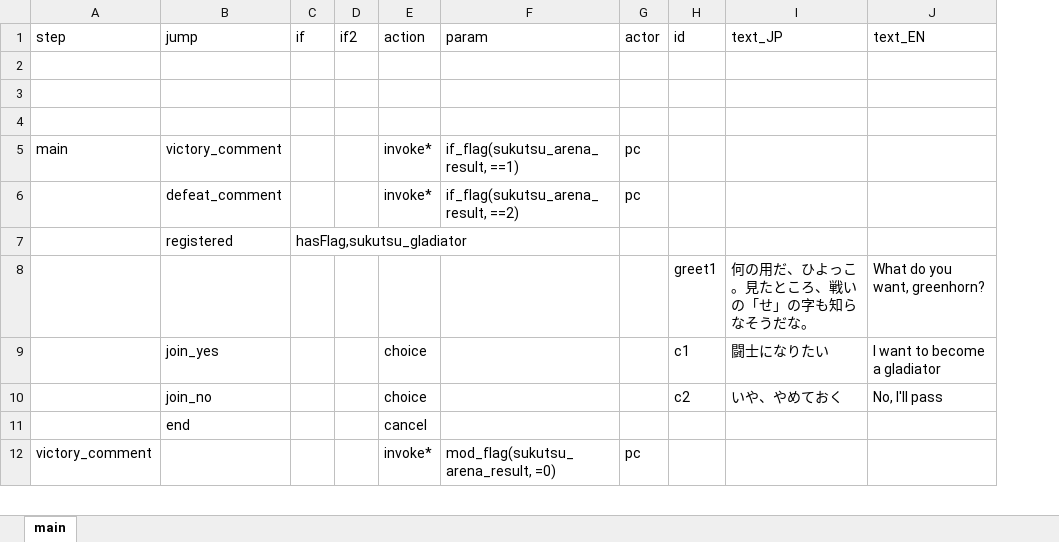
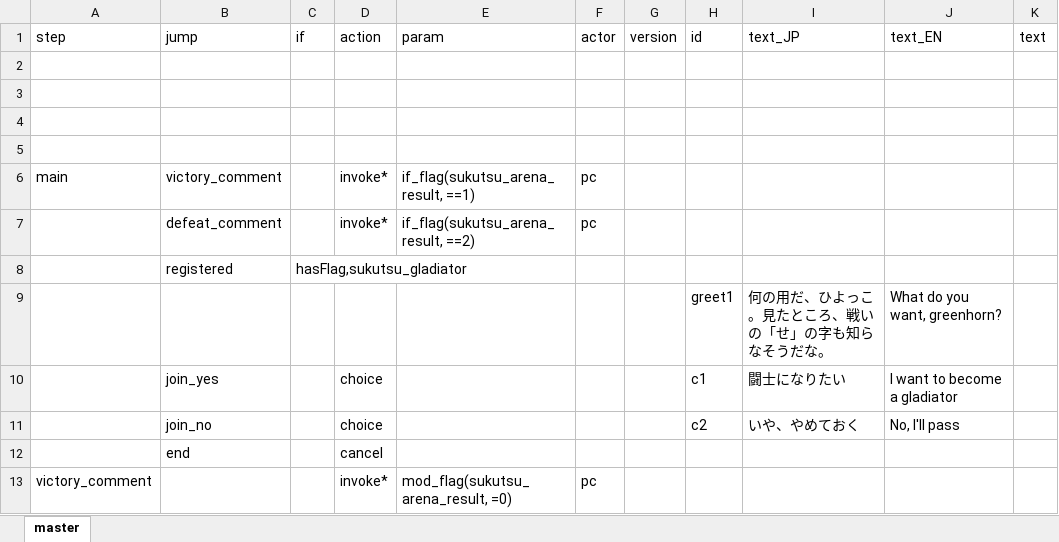
Before and after one commit to chitsii/ElinMod, an Excel workbook: Elin_SukutsuArena/LangMod/JP/Dialog/Drama/drama_sukutsu_arena_master.xlsx, sheet master, drawn as a sheet; only a part is shown; values as stored, in another font and other column widths than the file's, no borders; removed rows and columns are numbered as before the commit, all else as after; the diff names each change by its address in the sheet, - before the commit and + after, or states it on an @@ line.

Commit message:
fix: ElinSukutsuArenaドラマビルダー

```diff
--- a/Elin_SukutsuArena/LangMod/JP/Dialog/Drama/drama_sukutsu_arena_master.xlsx (sheet master)
+++ b/Elin_SukutsuArena/LangMod/JP/Dialog/Drama/drama_sukutsu_arena_master.xlsx (sheet master)
-sheet tab: main
+sheet tab: master
-column D (if2), empty
+column G (version), empty
+column K (text), empty
+row 2: (empty)
```
Also changed, not shown: Elin_SukutsuArena/LangMod/EN/SourceChara.xlsx, Elin_SukutsuArena/LangMod/EN/SourceSukutsu.xlsx, 8 other files.
